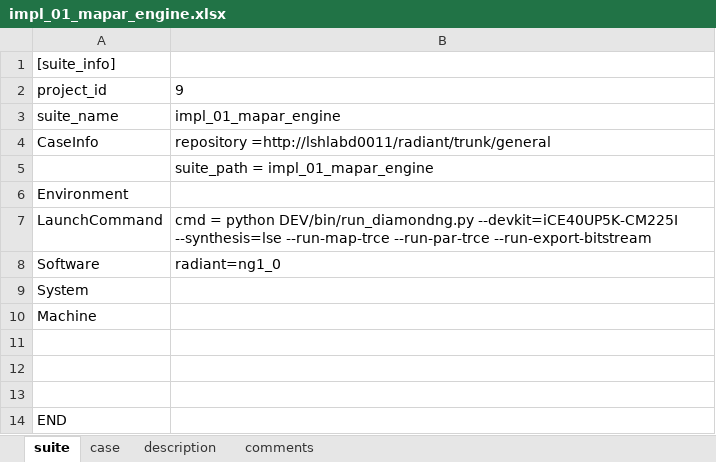
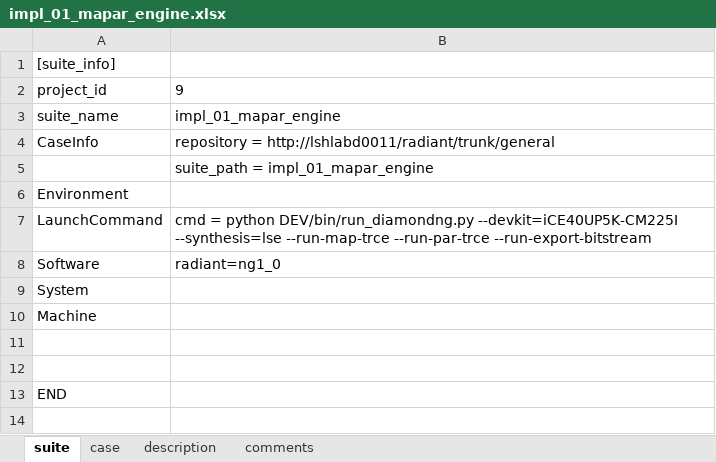
Before and after one commit to wanghengquan/repository, an Excel workbook: tmp_client/doc/TMP_EIT_suites/impl_01_mapar_engine.xlsx, sheet suite, drawn as a sheet; values as stored, in another font and other column widths than the file's, no borders; the diff names each change by its address in the sheet, - before the commit and + after, or states it on an @@ line.

```diff
--- a/tmp_client/doc/TMP_EIT_suites/impl_01_mapar_engine.xlsx (sheet suite)
+++ b/tmp_client/doc/TMP_EIT_suites/impl_01_mapar_engine.xlsx (sheet suite)
-B4: repository =http://lshlabd0011/radiant/trunk/general
+B4: repository = http://lshlabd0011/radiant/trunk/general
-row 11: (empty)
```
Also changed, not shown: sheet description, sheet case, charts or pictures, tmp_client/doc/TMP_EIT_suites/analysis_01_simulation.xlsx, tmp_client/doc/TMP_EIT_suites/flow_00_design_entry.xlsx, 8 other files.
